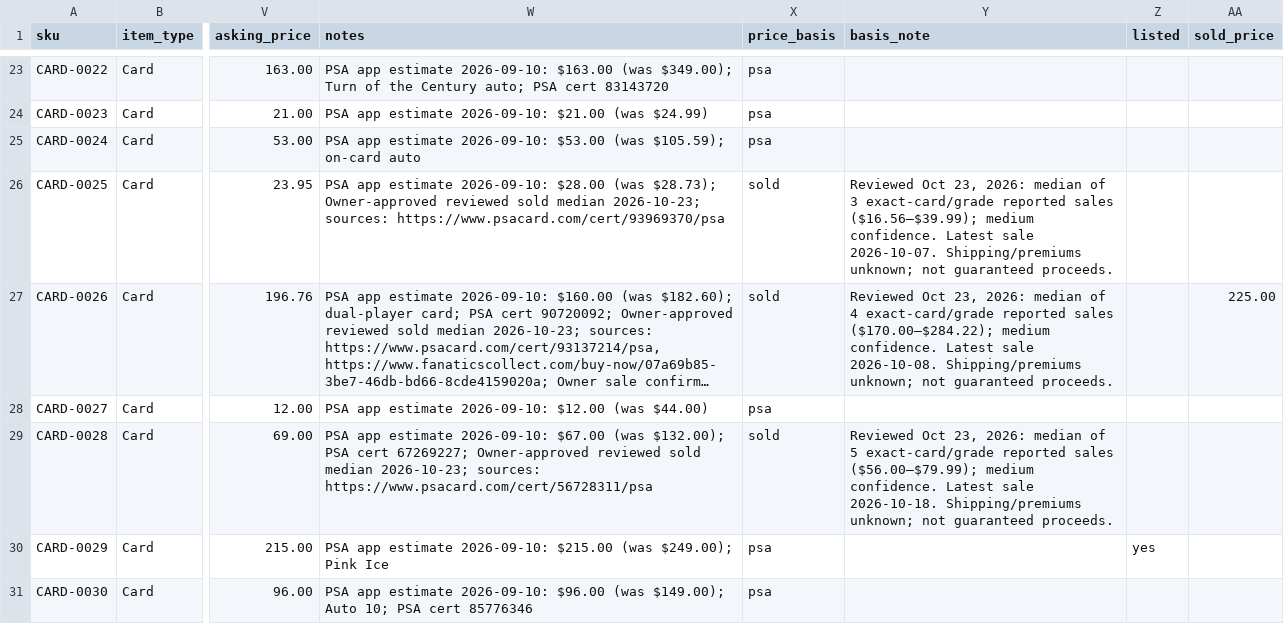
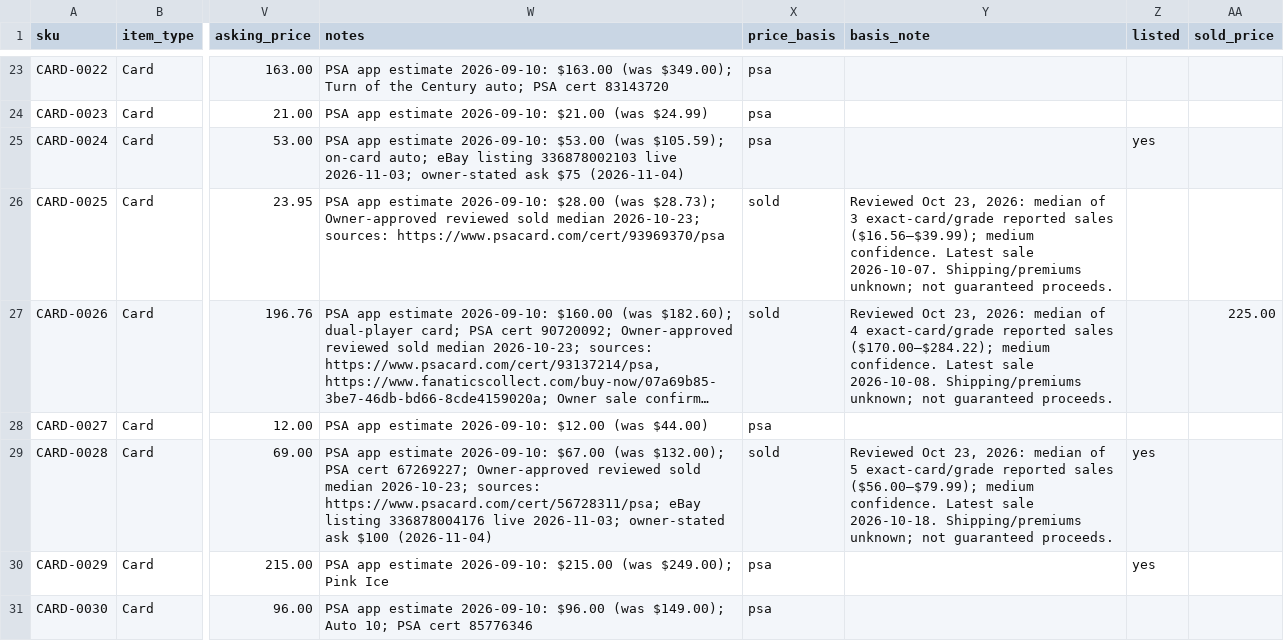
Before and after one commit to mcdermottj639/Ebay, a CSV file: data/inventory.csv, drawn as a sheet; only a part is shown, gaps mark what is left out; long unchanged cells end in …; the diff names each change by its address in the sheet, - before the commit and + after, or states it on an @@ line.

```diff
--- a/data/inventory.csv
+++ b/data/inventory.csv
-W25 (notes): …$105.59); on-card auto
+W25 (notes): …$105.59); on-card auto; eBay listing 336878002103 live 2026-11-03; owner-stated ask $75 (2026-11-04)
-Z25 (listed): (empty)
+Z25 (listed): yes
-W29 (notes): …2026-10-23; sources: https://www.psacard.com/cert/56728311/psa
+W29 (notes): …2026-10-23; sources: https://www.psacard.com/cert/56728311/psa; eBay listing 336878004176 live 2026-11-03; owner-stated ask $100 (2026-11-04)
-Z29 (listed): (empty)
+Z29 (listed): yes
```
Also changed, not shown: 3 other files.
